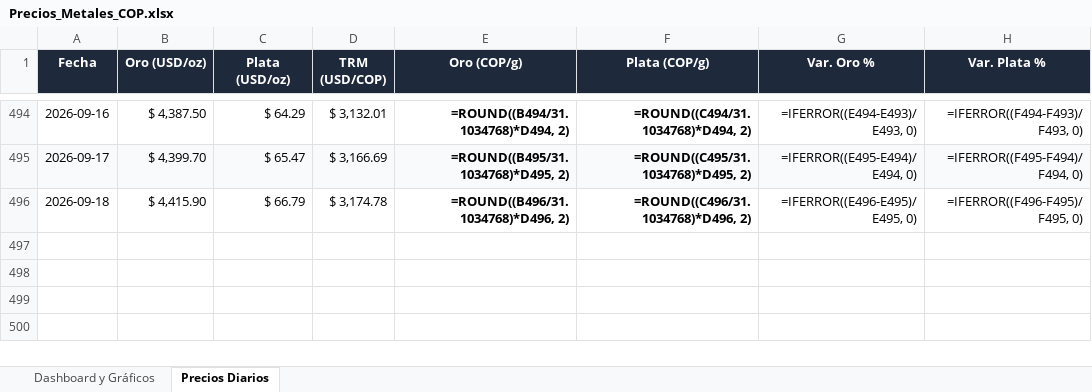
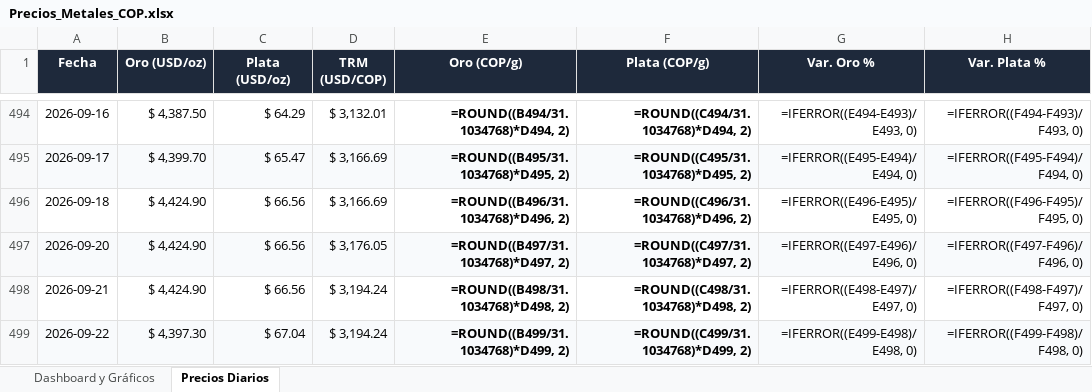
Before and after one commit to adrianquiroga/metales-cop, an Excel workbook: Precios_Metales_COP.xlsx, sheet Precios Diarios, drawn as a sheet; only a part is shown, gaps mark what is left out; values as stored, in another font and other column widths than the file's, no borders; formulas without a stored value are shown as written; the diff names each change by its address in the sheet, - before the commit and + after, or states it on an @@ line.

```diff
--- a/Precios_Metales_COP.xlsx (sheet Precios Diarios)
+++ b/Precios_Metales_COP.xlsx (sheet Precios Diarios)
-B496 (Oro (USD/oz)): $ 4,415.90
+B496 (Oro (USD/oz)): $ 4,424.90
-C496 (Plata (USD/oz)): $ 66.79
+C496 (Plata (USD/oz)): $ 66.56
-D496 (TRM (USD/COP)): $ 3,174.78
+D496 (TRM (USD/COP)): $ 3,166.69
+row 497: 2026-09-20 | $ 4,424.90 | $ 66.56 | $ 3,176.05 | =ROUND((B497/31.1034768)*D497, 2) | =ROUND((C497/31.1034768)*D497, 2) | =IFERROR((E497-E496)/E496, 0) | =IFERROR((F497-F496)/F496, 0)
+row 498: 2026-09-21 | $ 4,424.90 | $ 66.56 | $ 3,194.24 | =ROUND((B498/31.1034768)*D498, 2) | =ROUND((C498/31.1034768)*D498, 2) | =IFERROR((E498-E497)/E497, 0) | =IFERROR((F498-F497)/F497, 0)
+row 499: 2026-09-22 | $ 4,397.30 | $ 67.04 | $ 3,194.24 | =ROUND((B499/31.1034768)*D499, 2) | =ROUND((C499/31.1034768)*D499, 2) | =IFERROR((E499-E498)/E498, 0) | =IFERROR((F499-F498)/F498, 0)
```
Also changed, not shown: sheet Dashboard y Gráficos, charts or pictures, 2 other files.
